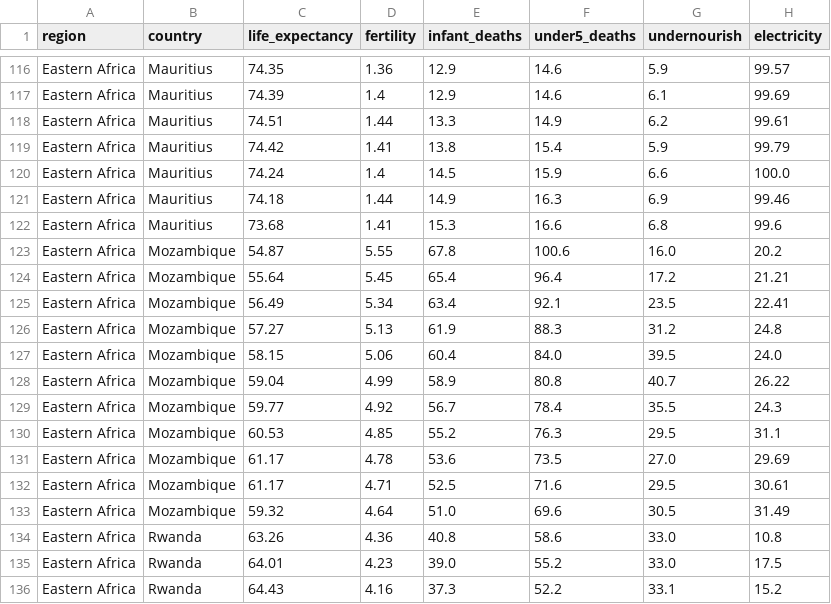
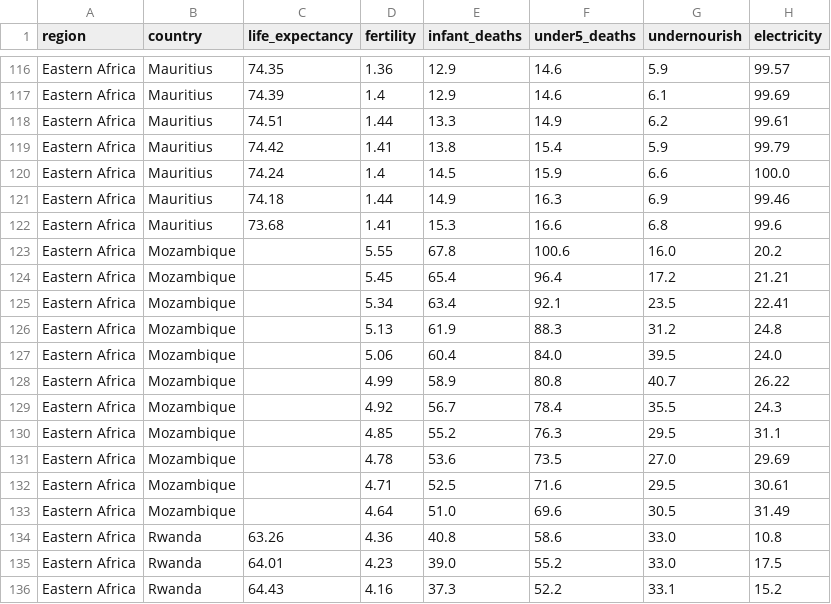
Before and after one commit to JBreitenbr/animated-fiesta, a CSV file: df_choro.csv, drawn as a sheet; only a part is shown, gaps mark what is left out; the diff names each change by its address in the sheet, - before the commit and + after, or states it on an @@ line.

Commit message:
Update df_choro.csv

```diff
--- a/df_choro.csv
+++ b/df_choro.csv
-C123 (life_expectancy): 54.87
+C123 (life_expectancy): (empty)
-C124 (life_expectancy): 55.64
+C124 (life_expectancy): (empty)
-C125 (life_expectancy): 56.49
+C125 (life_expectancy): (empty)
-C126 (life_expectancy): 57.27
+C126 (life_expectancy): (empty)
-C127 (life_expectancy): 58.15
+C127 (life_expectancy): (empty)
-C128 (life_expectancy): 59.04
+C128 (life_expectancy): (empty)
-C129 (life_expectancy): 59.77
+C129 (life_expectancy): (empty)
-C130 (life_expectancy): 60.53
+C130 (life_expectancy): (empty)
-C131:C132 (life_expectancy): 61.17
+C131:C132 (life_expectancy): (empty)
-C133 (life_expectancy): 59.32
+C133 (life_expectancy): (empty)
```
